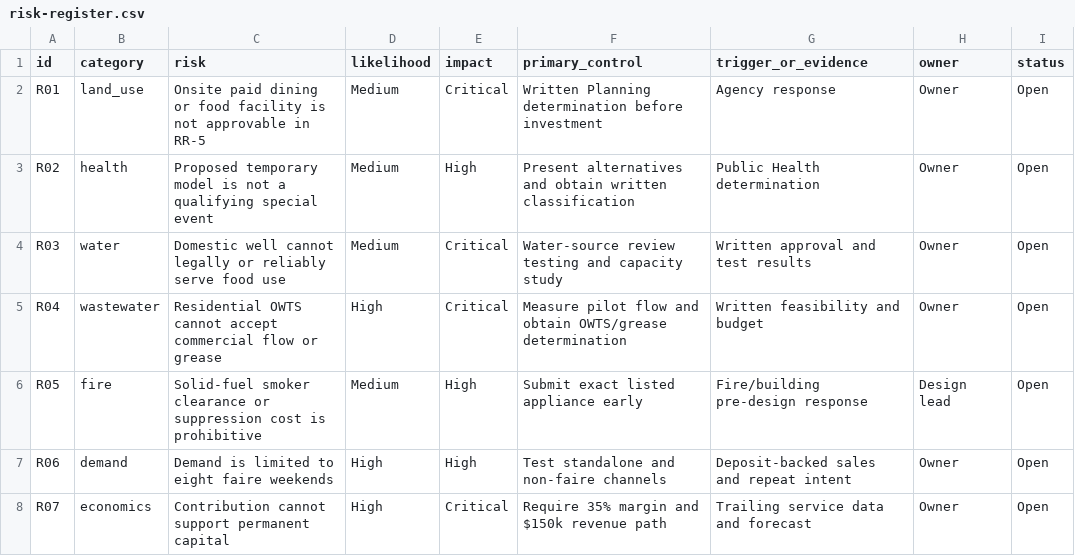
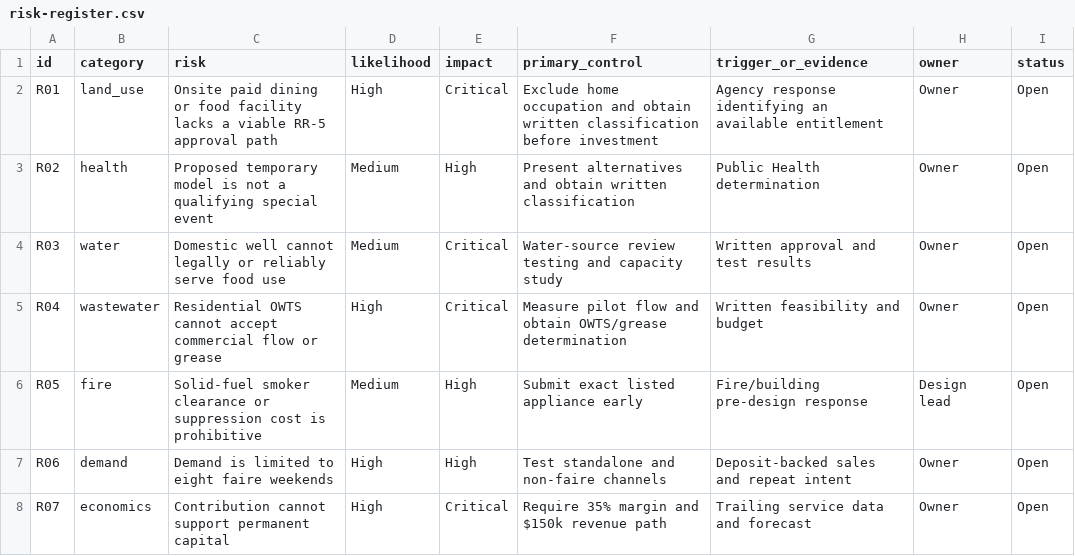
Before and after one commit to MerveillesCO/kiva, a CSV file: data/risk-register.csv, drawn as a sheet; only a part is shown.

Commit message:
Define Kiva land-use entitlement strategy

```diff
--- a/data/risk-register.csv
+++ b/data/risk-register.csv
@@ -1,3 +1,3 @@
 id,category,risk,likelihood,impact,primary_control,trigger_or_evidence,owner,status
-R01,land_use,Onsite paid dining or food facility is not approvable in RR-5,Medium,Critical,Written Planning determination before investment,Agency response,Owner,Open
+R01,land_use,Onsite paid dining or food facility lacks a viable RR-5 approval path,High,Critical,Exclude home occupation and obtain written classification before investment,Agency response identifying an available entitlement,Owner,Open
 R02,health,Proposed temporary model is not a qualifying special event,Medium,High,Present alternatives and obtain written classification,Public Health determination,Owner,Open
```
Also changed, not shown: 5 other files.
